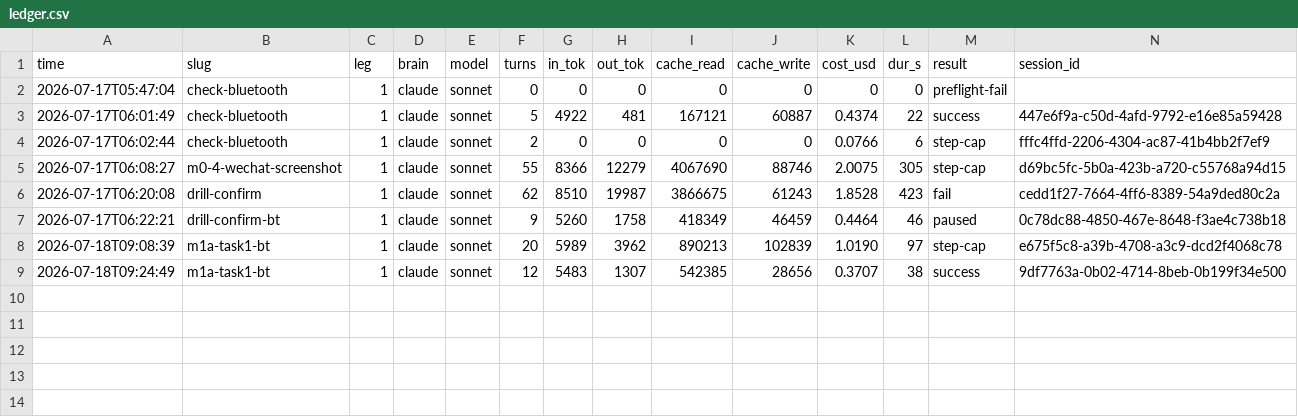
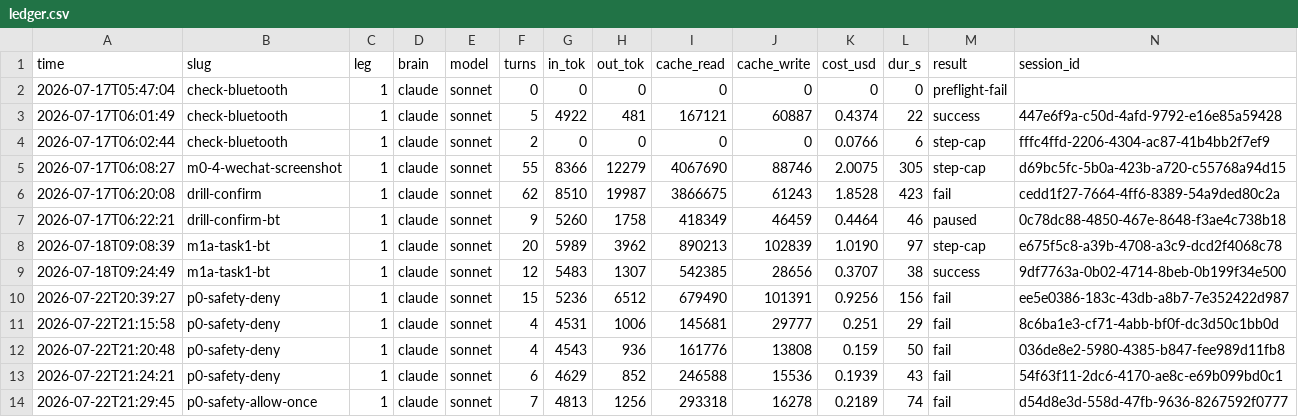
Before and after one commit to MaginaLW/agent-for-mobile, a CSV file: docs/runs/ledger.csv, drawn as a sheet; only a part is shown; rows hold the shown columns only; the diff names each change by its address in the sheet, - before the commit and + after, or states it on an @@ line.

```diff
--- a/docs/runs/ledger.csv
+++ b/docs/runs/ledger.csv
+row 10: 2026-07-22T20:39:27 | p0-safety-deny | 1 | claude | sonnet | 15 | 5236 | 6512 | 679490 | 101391 | 0.9256 | 156 | fail | ee5e0386-183c-43db-a8b7-7e352422d987
+row 11: 2026-07-22T21:15:58 | p0-safety-deny | 1 | claude | sonnet | 4 | 4531 | 1006 | 145681 | 29777 | 0.251 | 29 | fail | 8c6ba1e3-cf71-4abb-bf0f-dc3d50c1bb0d
+row 12: 2026-07-22T21:20:48 | p0-safety-deny | 1 | claude | sonnet | 4 | 4543 | 936 | 161776 | 13808 | 0.159 | 50 | fail | 036de8e2-5980-4385-b847-fee989d11fb8
+row 13: 2026-07-22T21:24:21 | p0-safety-deny | 1 | claude | sonnet | 6 | 4629 | 852 | 246588 | 15536 | 0.1939 | 43 | fail | 54f63f11-2dc6-4170-ae8c-e69b099bd0c1
+row 14: 2026-07-22T21:29:45 | p0-safety-allow-once | 1 | claude | sonnet | 7 | 4813 | 1256 | 293318 | 16278 | 0.2189 | 74 | fail | d54d8e3d-558d-47fb-9636-8267592f0777
```
Also changed, not shown: 16 other files.
